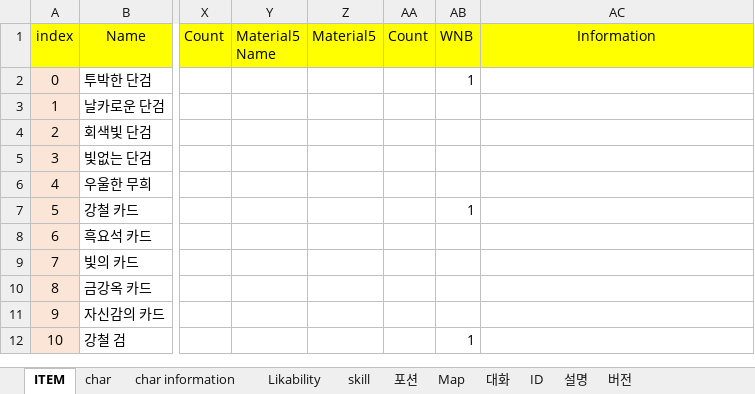
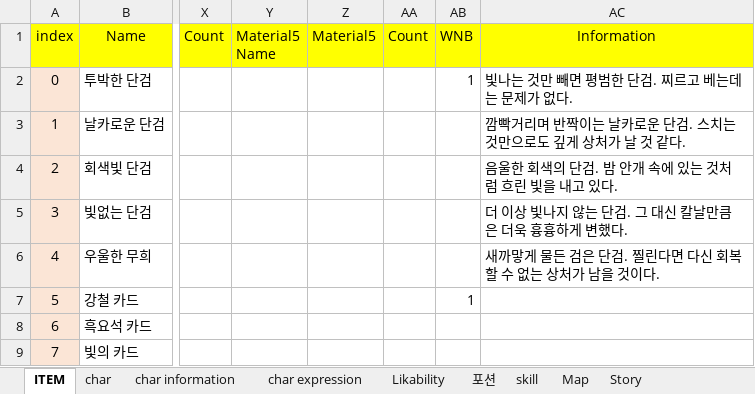
Before and after one commit to 223tt/Last-Night, an Excel workbook: 테이블/테이블 원본/Table_v_1.2.3.xlsx, sheet ITEM, drawn as a sheet; only a part is shown, gaps mark what is left out; the shorter side is filled out with more unchanged rows; values as stored, in another font and other column widths than the file's, no borders; the diff covers the shown part only; the diff names each change by its address in the sheet, - before the commit and + after, or states it on an @@ line.

```diff
--- a/테이블/테이블 원본/Table_v_1.2.3.xlsx (sheet ITEM)
+++ b/테이블/테이블 원본/Table_v_1.2.3.xlsx (sheet ITEM)
-sheet tab: 대화
+sheet tab: Story
+sheet tab: char expression
@@ sheet tab order changed: ITEM | char | char information | char expression | Likability | 포션 | skill | Map | Story @@
-AC2 (Information): (empty)
+AC2 (Information): 빛나는 것만 빼면 평범한 단검. 찌르고 베는데는 문제가 없다.
-AC3 (Information): (empty)
+AC3 (Information): 깜빡거리며 반짝이는 날카로운 단검. 스치는 것만으로도 깊게 상처가 날 것 같다.
-AC4 (Information): (empty)
+AC4 (Information): 음울한 회색의 단검. 밤 안개 속에 있는 것처럼 흐린 빛을 내고 있다.
-AC5 (Information): (empty)
+AC5 (Information): 더 이상 빛나지 않는 단검. 그 대신 칼날만큼은 더욱 흉흉하게 변했다.
-AC6 (Information): (empty)
+AC6 (Information): 새까맣게 물든 검은 단검. 찔린다면 다신 회복할 수 없는 상처가 남을 것이다.
```
Also changed, not shown: 16 edited cells elsewhere in this sheet, sheet ID, sheet Story, sheet char, sheet char information, other sheet tabs, charts or pictures.
